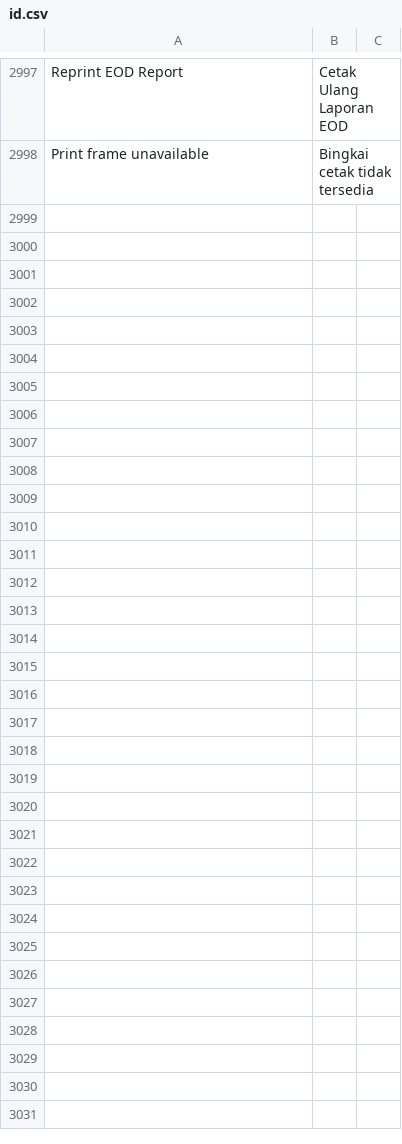
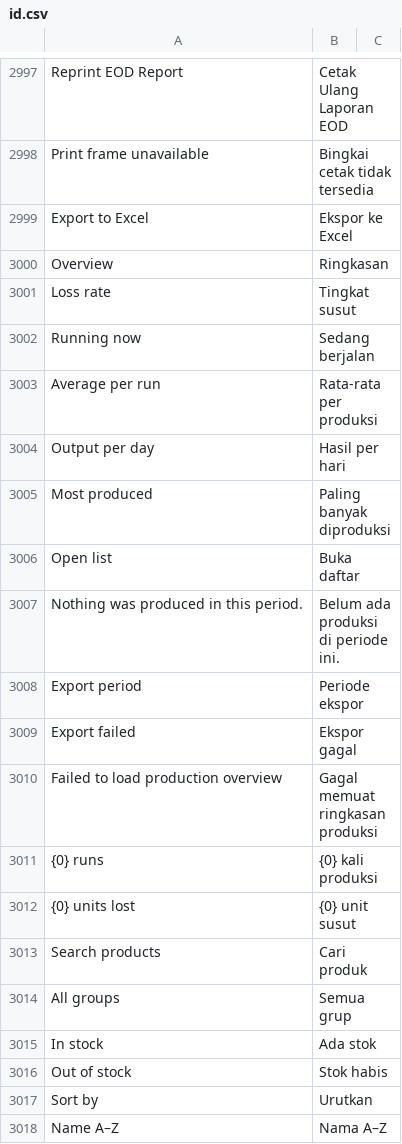
Before and after one commit to Muhayustrid/POSNext, a CSV file: pos_next/translations/id.csv, drawn as a sheet; only a part is shown, gaps mark what is left out; the diff covers the shown part only; the diff names each change by its address in the sheet, - before the commit and + after, or states it on an @@ line.

Commit message:
feat(production,products): dashboard produksi, halaman produk baru, ekspor Excel
- Production: tab Overview (total produksi, susut %, produksi berjalan,
  top item, tren harian), tampilan resep/riwayat dirapikan
- Products: tabel dengan gambar, grup, harga, stok; filter grup/stok,
  pencarian, urutan; klik baris buka stok per gudang
- Ekspor .xlsx: riwayat produksi, daftar produk + stok, rekap penjualan
- terjemahan id untuk label baru

```diff
--- a/pos_next/translations/id.csv
+++ b/pos_next/translations/id.csv
+row 2999: Export to Excel | Ekspor ke Excel
+row 3000: Overview | Ringkasan
+row 3001: Loss rate | Tingkat susut
+row 3002: Running now | Sedang berjalan
+row 3003: Average per run | Rata-rata per produksi
+row 3004: Output per day | Hasil per hari
+row 3005: Most produced | Paling banyak diproduksi
+row 3006: Open list | Buka daftar
+row 3007: Nothing was produced in this period. | Belum ada produksi di periode ini.
+row 3008: Export period | Periode ekspor
+row 3009: Export failed | Ekspor gagal
+row 3010: Failed to load production overview | Gagal memuat ringkasan produksi
+row 3011: {0} runs | {0} kali produksi
+row 3012: {0} units lost | {0} unit susut
+row 3013: Search products | Cari produk
+row 3014: All groups | Semua grup
+row 3015: In stock | Ada stok
+row 3016: Out of stock | Stok habis
+row 3017: Sort by | Urutkan
+row 3018: Name A–Z | Nama A–Z
```
Also changed, not shown: 11 added rows elsewhere in this file, 13 other files.
